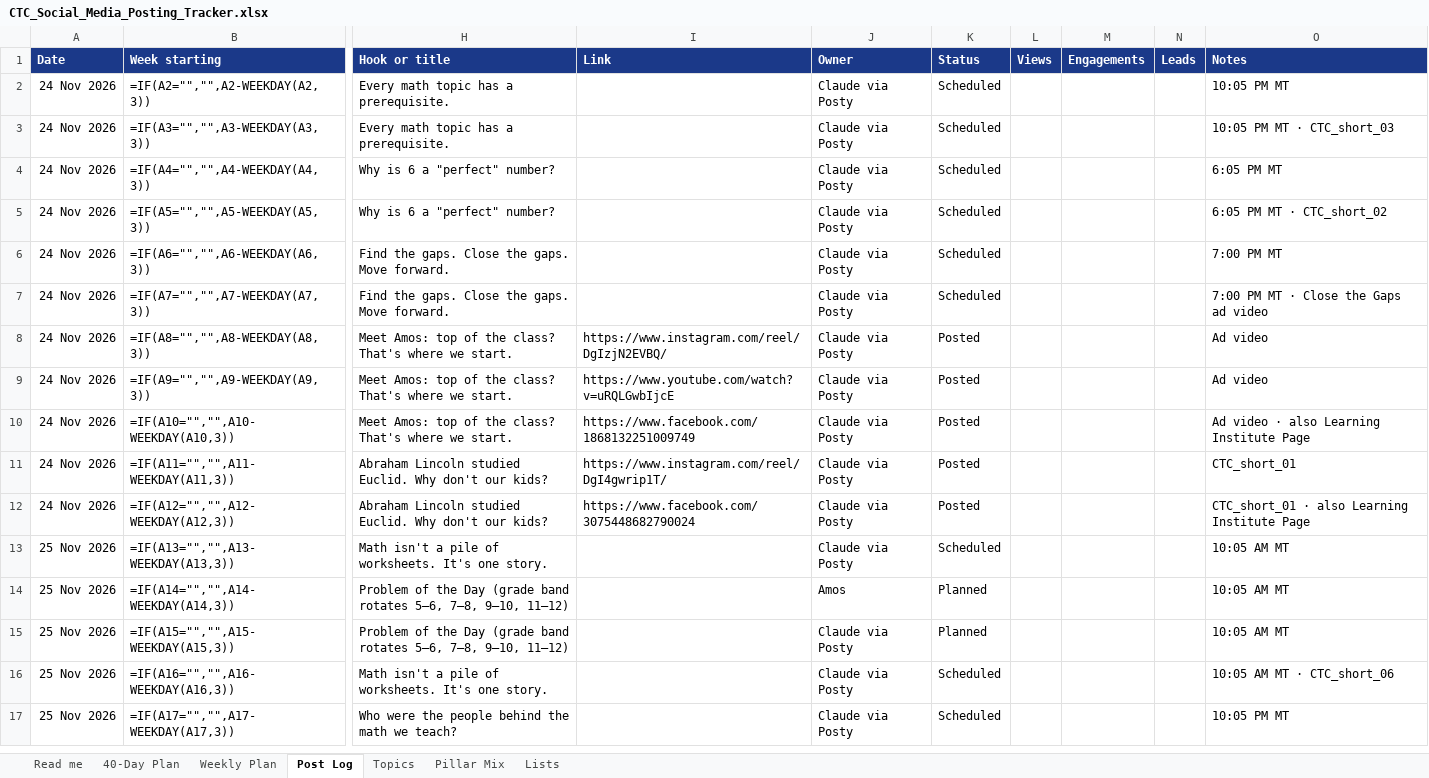
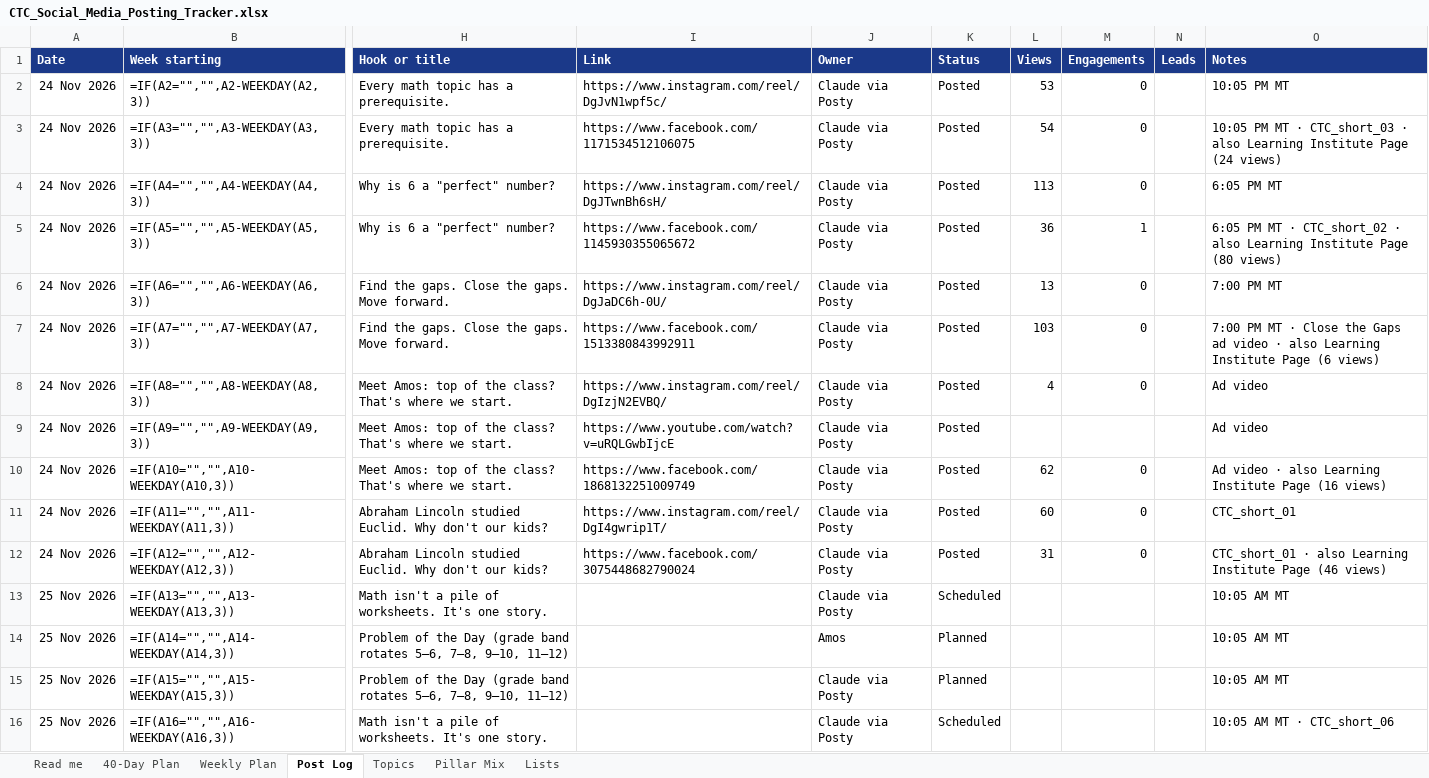
Before and after one commit to amosthestemguy/amosthemathguy-lifestem-academy, an Excel workbook: ads/tracker/CTC_Social_Media_Posting_Tracker.xlsx, sheet Post Log, drawn as a sheet; only a part is shown, gaps mark what is left out; the shorter side is filled out with more unchanged rows; values as stored, in another font and other column widths than the file's, no borders; formulas without a stored value are shown as written; conditional formats not drawn; the diff covers the shown part only; the diff names each change by its address in the sheet, - before the commit and + after, or states it on an @@ line.

```diff
--- a/ads/tracker/CTC_Social_Media_Posting_Tracker.xlsx (sheet Post Log)
+++ b/ads/tracker/CTC_Social_Media_Posting_Tracker.xlsx (sheet Post Log)
-I2 (Link): (empty)
+I2 (Link): https://www.instagram.com/reel/DgJvN1wpf5c/
-K2:K7 (Status): Scheduled
+K2:K7 (Status): Posted
-L2 (Views): (empty)
+L2 (Views): 53
-M2:M4 (Engagements): (empty)
+M2:M4 (Engagements): 0
-I3 (Link): (empty)
+I3 (Link): https://www.facebook.com/1171534512106075
-L3 (Views): (empty)
+L3 (Views): 54
-O3 (Notes): …· CTC_short_03
+O3 (Notes): …· CTC_short_03 · also Learning Institute Page (24 views)
-I4 (Link): (empty)
+I4 (Link): https://www.instagram.com/reel/DgJTwnBh6sH/
-L4 (Views): (empty)
+L4 (Views): 113
-I5 (Link): (empty)
+I5 (Link): https://www.facebook.com/1145930355065672
-L5 (Views): (empty)
+L5 (Views): 36
-M5 (Engagements): (empty)
+M5 (Engagements): 1
-O5 (Notes): …· CTC_short_02
+O5 (Notes): …· CTC_short_02 · also Learning Institute Page (80 views)
-I6 (Link): (empty)
+I6 (Link): https://www.instagram.com/reel/DgJaDC6h-0U/
-L6 (Views): (empty)
+L6 (Views): 13
-M6:M8 (Engagements): (empty)
+M6:M8 (Engagements): 0
-I7 (Link): (empty)
+I7 (Link): https://www.facebook.com/1513380843992911
-L7 (Views): (empty)
+L7 (Views): 103
-O7 (Notes): …ad video
+O7 (Notes): …ad video · also Learning Institute Page (6 views)
-L8 (Views): (empty)
+L8 (Views): 4
-L10 (Views): (empty)
+L10 (Views): 62
-M10:M12 (Engagements): (empty)
+M10:M12 (Engagements): 0
-O10 (Notes): Ad video · also Learning Institute Page
+O10 (Notes): Ad video · also Learning Institute Page (16 views)
-L11 (Views): (empty)
+L11 (Views): 60
-L12 (Views): (empty)
+L12 (Views): 31
-O12 (Notes): …Institute Page
+O12 (Notes): …Institute Page (46 views)
```
Also changed, not shown: 27 edited cells elsewhere in this sheet, 3 other files.
